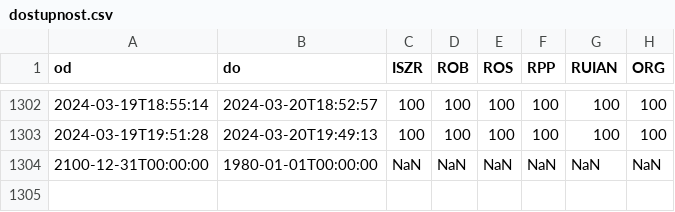
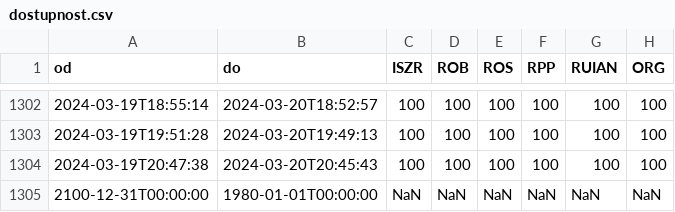
Before and after one commit to kokes/szr, a CSV file: dostupnost.csv, drawn as a sheet; only a part is shown, gaps mark what is left out.

```diff
--- a/dostupnost.csv
+++ b/dostupnost.csv
@@ -1303,2 +1303,3 @@ od,do,ISZR,ROB,ROS,RPP,RUIAN,ORG
 2024-03-19T19:51:28,2024-03-20T19:49:13,100,100,100,100,100,100
+2024-03-19T20:47:38,2024-03-20T20:45:43,100,100,100,100,100,100
 2100-12-31T00:00:00,1980-01-01T00:00:00,NaN,NaN,NaN,NaN,NaN,NaN
```
Also changed, not shown: transakce.csv.
